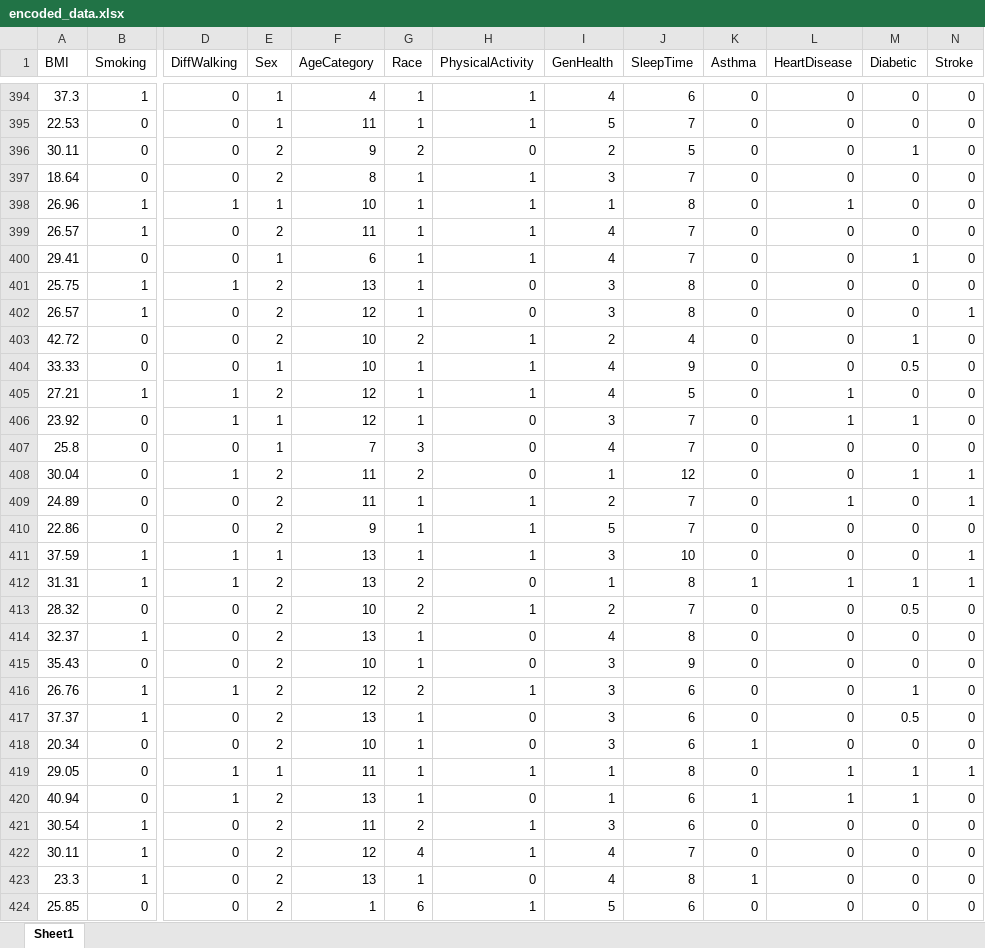
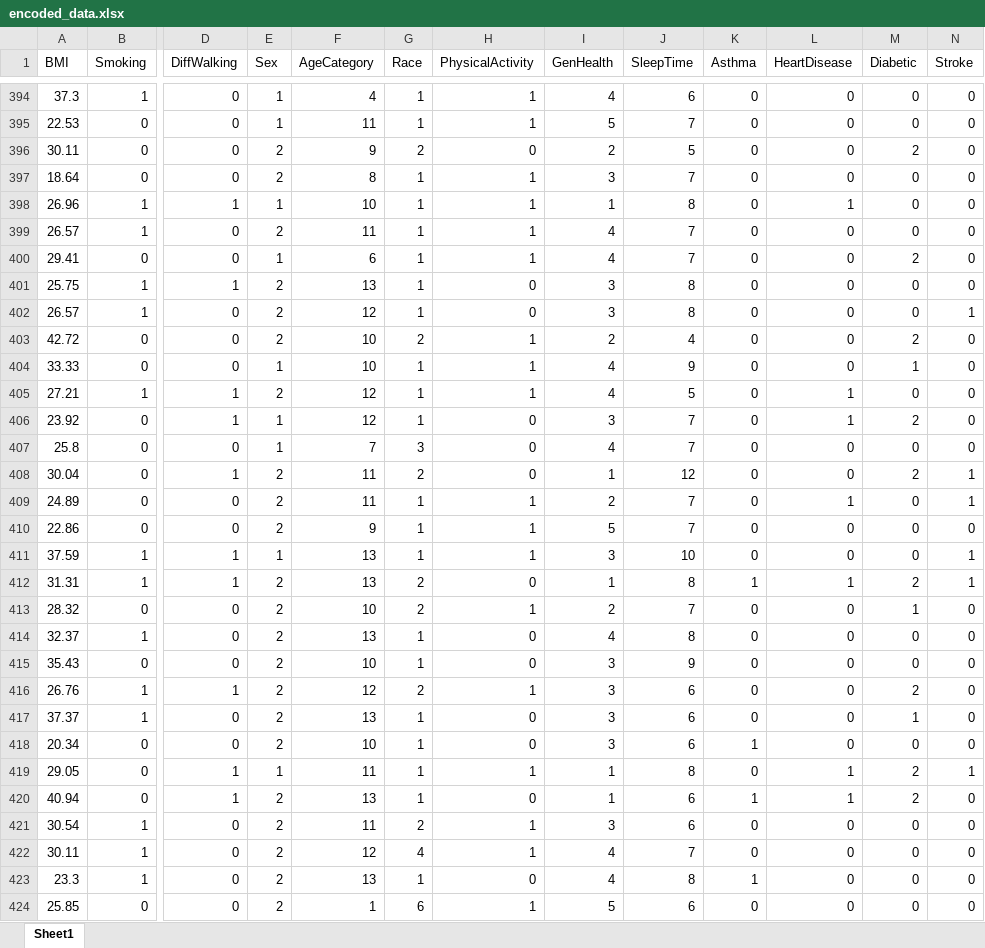
Before and after one commit to un-poco/Insurance-Product-Web-App, an Excel workbook: insurance_client/machine-learning-modules/encoded_data.xlsx, sheet Sheet1, drawn as a sheet; only a part is shown, gaps mark what is left out; values as stored, in another font and other column widths than the file's, no borders; the diff covers the shown part only; the diff names each change by its address in the sheet, - before the commit and + after, or states it on an @@ line.

```diff
--- a/insurance_client/machine-learning-modules/encoded_data.xlsx (sheet Sheet1)
+++ b/insurance_client/machine-learning-modules/encoded_data.xlsx (sheet Sheet1)
-M396 (Diabetic): 1
+M396 (Diabetic): 2
-M400 (Diabetic): 1
+M400 (Diabetic): 2
-M403 (Diabetic): 1
+M403 (Diabetic): 2
-M404 (Diabetic): 0.5
+M404 (Diabetic): 1
-M406 (Diabetic): 1
+M406 (Diabetic): 2
-M408 (Diabetic): 1
+M408 (Diabetic): 2
-M412 (Diabetic): 1
+M412 (Diabetic): 2
-M413 (Diabetic): 0.5
+M413 (Diabetic): 1
-M416 (Diabetic): 1
+M416 (Diabetic): 2
-M417 (Diabetic): 0.5
+M417 (Diabetic): 1
-M419:M420 (Diabetic): 1
+M419:M420 (Diabetic): 2
```
Also changed, not shown: 122 edited cells elsewhere in this sheet, 8 other files.
